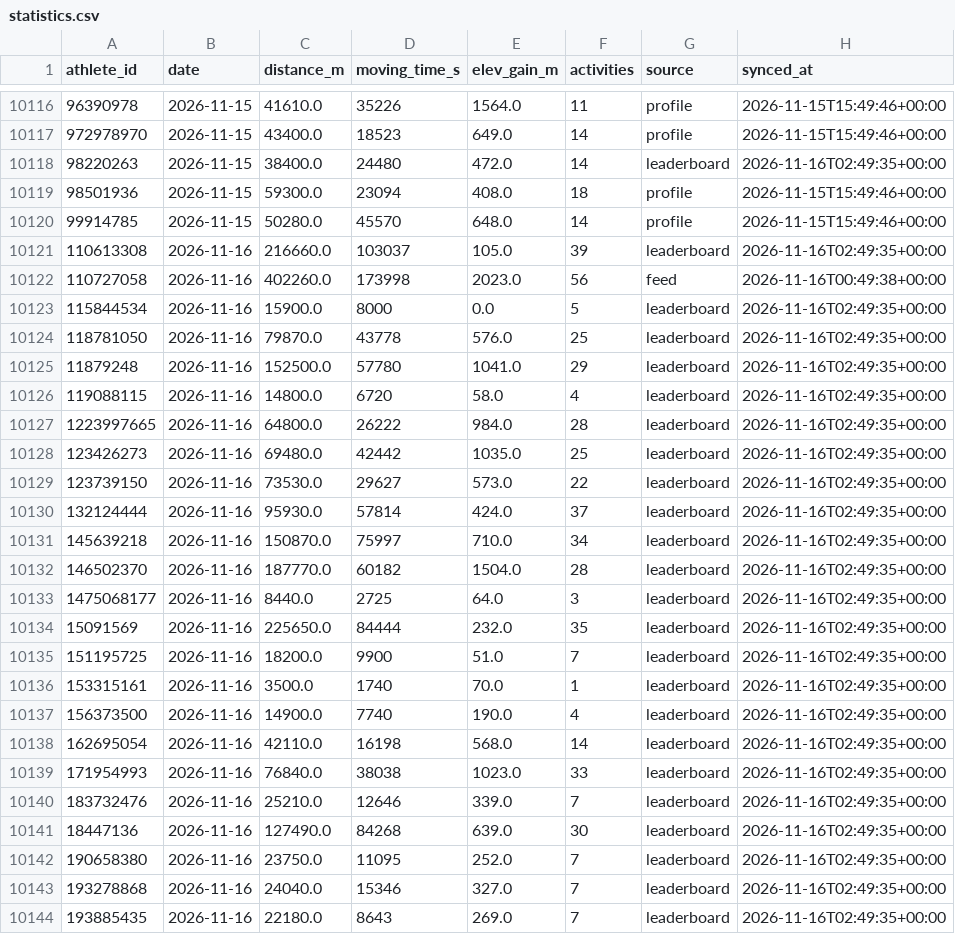
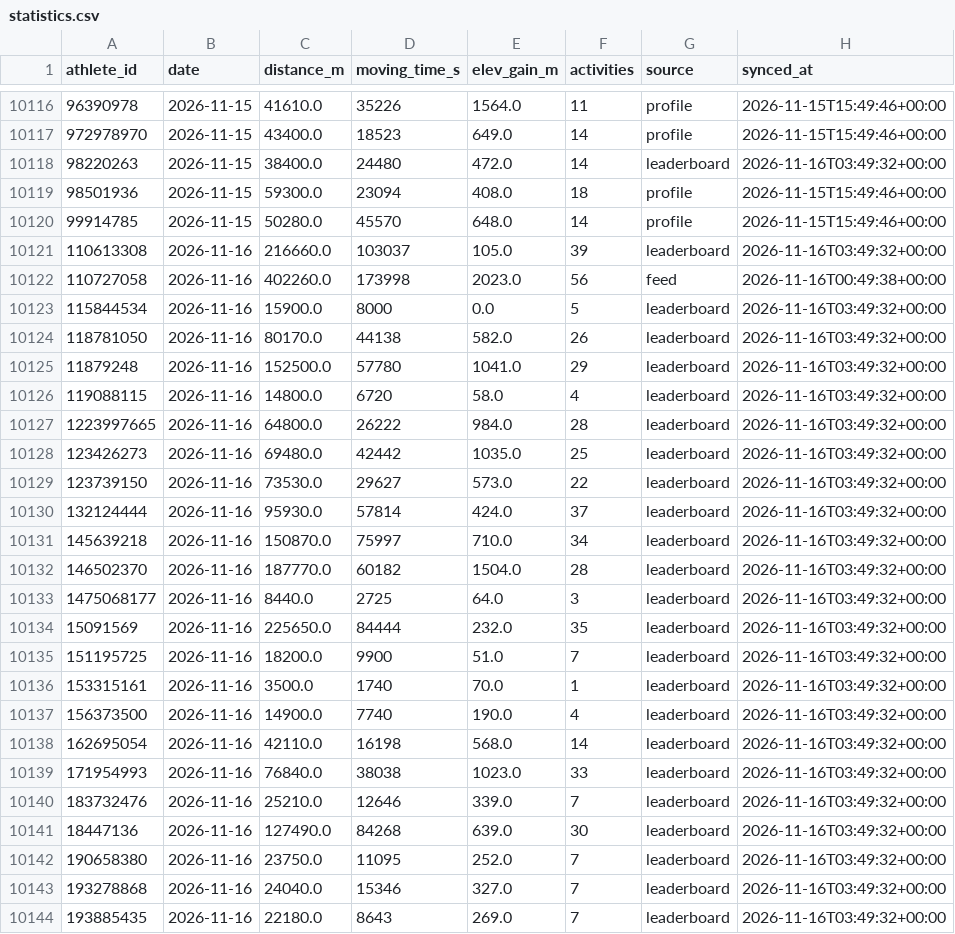
Before and after one commit to 40SAR-Data-Team/BdeAnnivVirtChallenge, a CSV file: backend/statistics/statistics.csv, drawn as a sheet; only a part is shown, gaps mark what is left out; the diff covers the shown part only.

```diff
--- a/backend/statistics/statistics.csv
+++ b/backend/statistics/statistics.csv
@@ -10117,28 +10117,28 @@ athlete_id,date,distance_m,moving_time_s,elev_gain_m,activities,source,synced_at
 972978970,2026-11-15,43400.0,18523,649.0,14,profile,2026-11-15T15:49:46+00:00
-98220263,2026-11-15,38400.0,24480,472.0,14,leaderboard,2026-11-16T02:49:35+00:00
+98220263,2026-11-15,38400.0,24480,472.0,14,leaderboard,2026-11-16T03:49:32+00:00
 98501936,2026-11-15,59300.0,23094,408.0,18,profile,2026-11-15T15:49:46+00:00
 99914785,2026-11-15,50280.0,45570,648.0,14,profile,2026-11-15T15:49:46+00:00
-110613308,2026-11-16,216660.0,103037,105.0,39,leaderboard,2026-11-16T02:49:35+00:00
+110613308,2026-11-16,216660.0,103037,105.0,39,leaderboard,2026-11-16T03:49:32+00:00
 110727058,2026-11-16,402260.0,173998,2023.0,56,feed,2026-11-16T00:49:38+00:00
-115844534,2026-11-16,15900.0,8000,0.0,5,leaderboard,2026-11-16T02:49:35+00:00
-118781050,2026-11-16,79870.0,43778,576.0,25,leaderboard,2026-11-16T02:49:35+00:00
-11879248,2026-11-16,152500.0,57780,1041.0,29,leaderboard,2026-11-16T02:49:35+00:00
-119088115,2026-11-16,14800.0,6720,58.0,4,leaderboard,2026-11-16T02:49:35+00:00
-1223997665,2026-11-16,64800.0,26222,984.0,28,leaderboard,2026-11-16T02:49:35+00:00
-123426273,2026-11-16,69480.0,42442,1035.0,25,leaderboard,2026-11-16T02:49:35+00:00
-123739150,2026-11-16,73530.0,29627,573.0,22,leaderboard,2026-11-16T02:49:35+00:00
-132124444,2026-11-16,95930.0,57814,424.0,37,leaderboard,2026-11-16T02:49:35+00:00
-145639218,2026-11-16,150870.0,75997,710.0,34,leaderboard,2026-11-16T02:49:35+00:00
-146502370,2026-11-16,187770.0,60182,1504.0,28,leaderboard,2026-11-16T02:49:35+00:00
-1475068177,2026-11-16,8440.0,2725,64.0,3,leaderboard,2026-11-16T02:49:35+00:00
-15091569,2026-11-16,225650.0,84444,232.0,35,leaderboard,2026-11-16T02:49:35+00:00
-151195725,2026-11-16,18200.0,9900,51.0,7,leaderboard,2026-11-16T02:49:35+00:00
-153315161,2026-11-16,3500.0,1740,70.0,1,leaderboard,2026-11-16T02:49:35+00:00
-156373500,2026-11-16,14900.0,7740,190.0,4,leaderboard,2026-11-16T02:49:35+00:00
-162695054,2026-11-16,42110.0,16198,568.0,14,leaderboard,2026-11-16T02:49:35+00:00
-171954993,2026-11-16,76840.0,38038,1023.0,33,leaderboard,2026-11-16T02:49:35+00:00
-183732476,2026-11-16,25210.0,12646,339.0,7,leaderboard,2026-11-16T02:49:35+00:00
-18447136,2026-11-16,127490.0,84268,639.0,30,leaderboard,2026-11-16T02:49:35+00:00
-190658380,2026-11-16,23750.0,11095,252.0,7,leaderboard,2026-11-16T02:49:35+00:00
-193278868,2026-11-16,24040.0,15346,327.0,7,leaderboard,2026-11-16T02:49:35+00:00
-193885435,2026-11-16,22180.0,8643,269.0,7,leaderboard,2026-11-16T02:49:35+00:00
+115844534,2026-11-16,15900.0,8000,0.0,5,leaderboard,2026-11-16T03:49:32+00:00
+118781050,2026-11-16,80170.0,44138,582.0,26,leaderboard,2026-11-16T03:49:32+00:00
+11879248,2026-11-16,152500.0,57780,1041.0,29,leaderboard,2026-11-16T03:49:32+00:00
+119088115,2026-11-16,14800.0,6720,58.0,4,leaderboard,2026-11-16T03:49:32+00:00
+1223997665,2026-11-16,64800.0,26222,984.0,28,leaderboard,2026-11-16T03:49:32+00:00
+123426273,2026-11-16,69480.0,42442,1035.0,25,leaderboard,2026-11-16T03:49:32+00:00
+123739150,2026-11-16,73530.0,29627,573.0,22,leaderboard,2026-11-16T03:49:32+00:00
+132124444,2026-11-16,95930.0,57814,424.0,37,leaderboard,2026-11-16T03:49:32+00:00
+145639218,2026-11-16,150870.0,75997,710.0,34,leaderboard,2026-11-16T03:49:32+00:00
+146502370,2026-11-16,187770.0,60182,1504.0,28,leaderboard,2026-11-16T03:49:32+00:00
+1475068177,2026-11-16,8440.0,2725,64.0,3,leaderboard,2026-11-16T03:49:32+00:00
+15091569,2026-11-16,225650.0,84444,232.0,35,leaderboard,2026-11-16T03:49:32+00:00
+151195725,2026-11-16,18200.0,9900,51.0,7,leaderboard,2026-11-16T03:49:32+00:00
+153315161,2026-11-16,3500.0,1740,70.0,1,leaderboard,2026-11-16T03:49:32+00:00
+156373500,2026-11-16,14900.0,7740,190.0,4,leaderboard,2026-11-16T03:49:32+00:00
+162695054,2026-11-16,42110.0,16198,568.0,14,leaderboard,2026-11-16T03:49:32+00:00
+171954993,2026-11-16,76840.0,38038,1023.0,33,leaderboard,2026-11-16T03:49:32+00:00
+183732476,2026-11-16,25210.0,12646,339.0,7,leaderboard,2026-11-16T03:49:32+00:00
+18447136,2026-11-16,127490.0,84268,639.0,30,leaderboard,2026-11-16T03:49:32+00:00
+190658380,2026-11-16,23750.0,11095,252.0,7,leaderboard,2026-11-16T03:49:32+00:00
+193278868,2026-11-16,24040.0,15346,327.0,7,leaderboard,2026-11-16T03:49:32+00:00
+193885435,2026-11-16,22180.0,8643,269.0,7,leaderboard,2026-11-16T03:49:32+00:00
```
Also changed, not shown: 116 edited cells elsewhere in this file, backend/members/member_count.csv, 2 other files.
